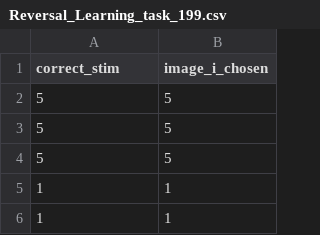
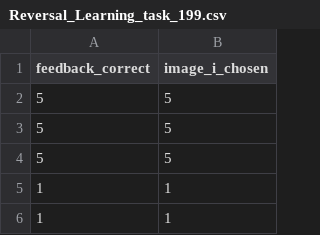
Before and after one commit to rarresh/reversal_learning_tutorial, a CSV file: participant_data/Reversal_Learning_task_199.csv, drawn as a sheet; only a part is shown.

Commit message:
Update Reversal_Learning_task_199.csv

```diff
--- a/participant_data/Reversal_Learning_task_199.csv
+++ b/participant_data/Reversal_Learning_task_199.csv
@@ -1,2 +1,2 @@
-correct_stim,image_i_chosen
+feedback_correct,image_i_chosen
 5,5
```
